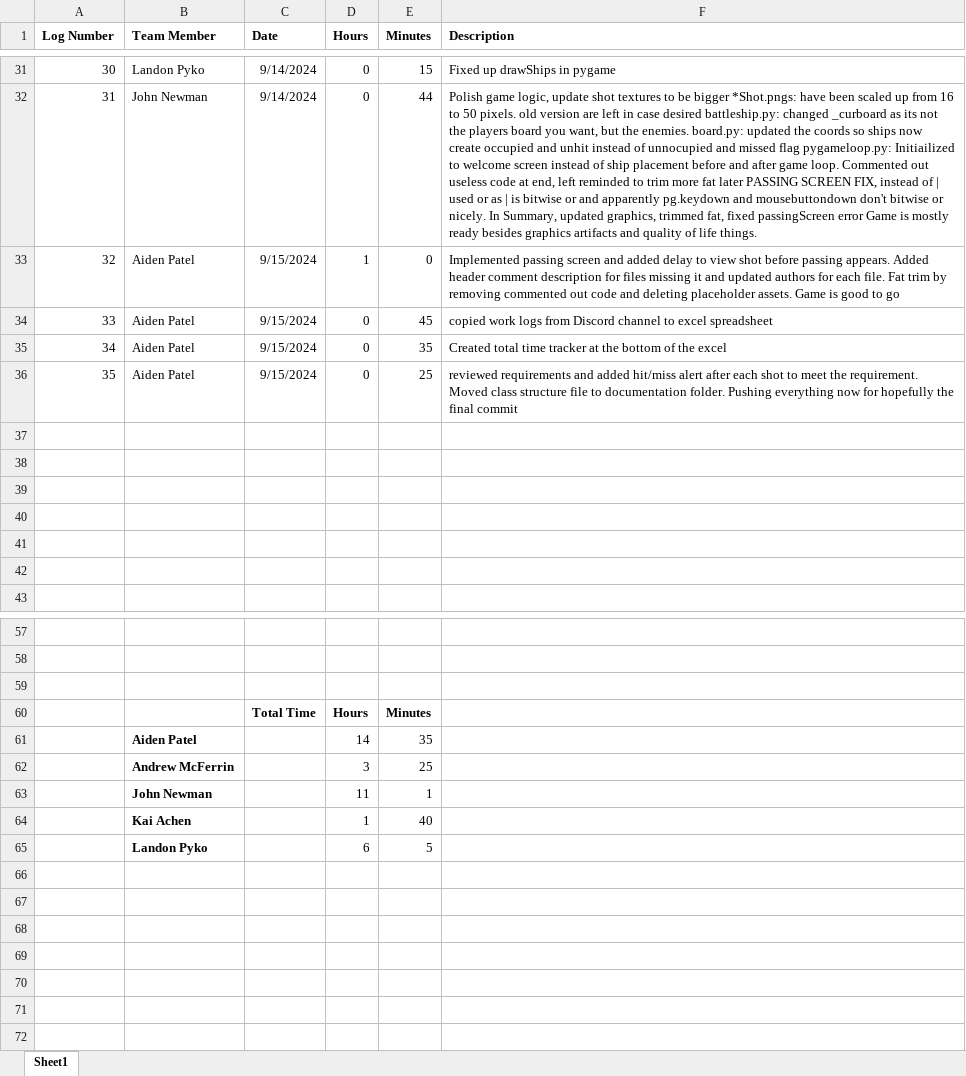
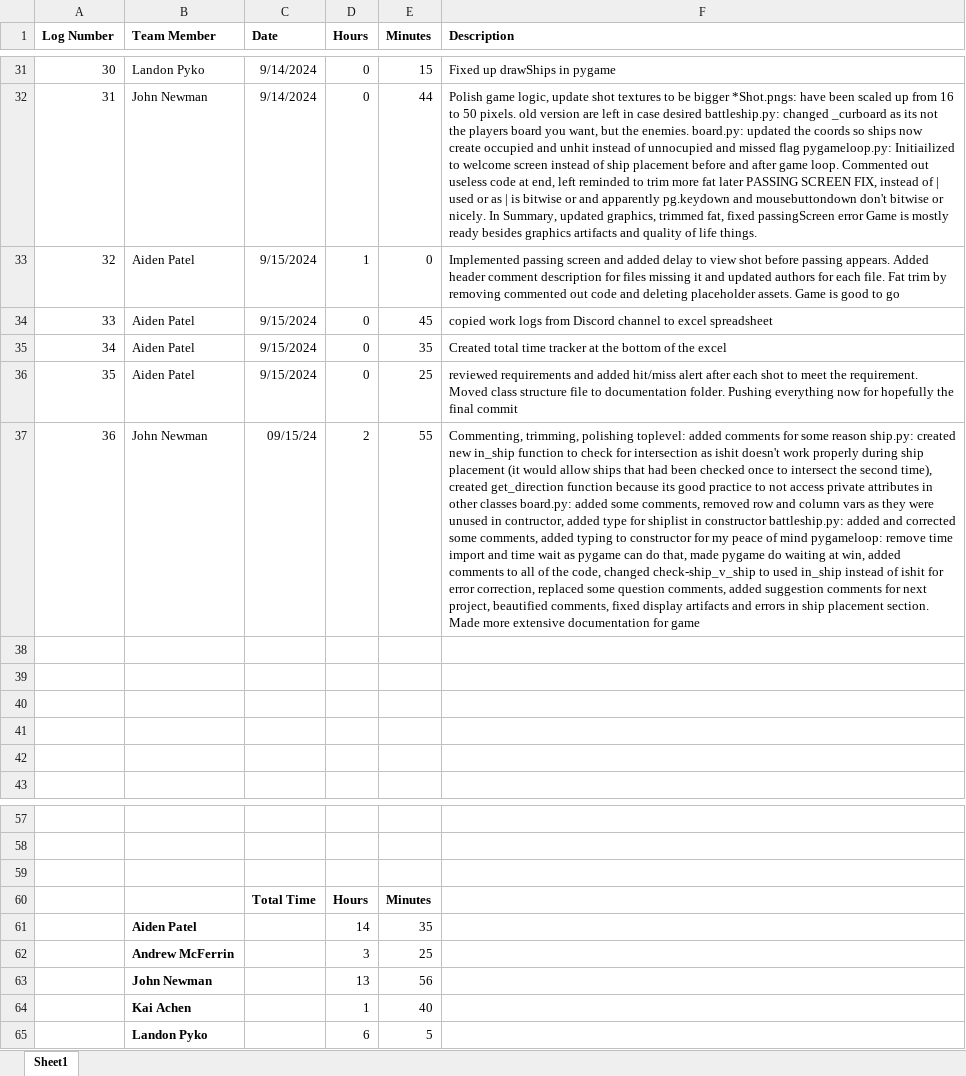
Before and after one commit to JohnDNewman/EECS_581_project_1, an Excel workbook: documentation/Worklog.xlsx, sheet Sheet1, drawn as a sheet; only a part is shown, gaps mark what is left out; values as stored, in another font and other column widths than the file's, no borders; removed rows and columns are numbered as before the commit, all else as after; the diff names each change by its address in the sheet, - before the commit and + after, or states it on an @@ line.

Commit message:
Update worklog

```diff
--- a/documentation/Worklog.xlsx (sheet Sheet1)
+++ b/documentation/Worklog.xlsx (sheet Sheet1)
-row 37: (empty)
+row 37: 36 | John Newman | 09/15/24 | 2 | 55 | Commenting, trimming, polishing toplevel: added comments for some reason ship.py: created new in_ship function to check for intersection as ishit doesn't work properly during ship placement (it would allow ships that had been checked once to intersect the second time), created get_direction function because its good practice to not access private attributes in other classes board.py: added some comments, removed row and column vars as they were unused in contructor, added type for shiplist in constructor battleship.py: added and corrected some comments, added typing to constructor for my peace of mind pygameloop: remove time import and time wait as pygame can do that, made pygame do waiting at win, added comments to all of the code, changed check-ship_v_ship to used in_ship instead of ishit for error correction, replaced some question comments, added suggestion comments for next project, beautified comments, fixed display artifacts and errors in ship placement section. Made more extensive documentation for game
-row 63:  | John Newman |  | 11 | 1
+row 63:  | John Newman |  | 13 | 56
```
Also changed, not shown: 1 other file.
